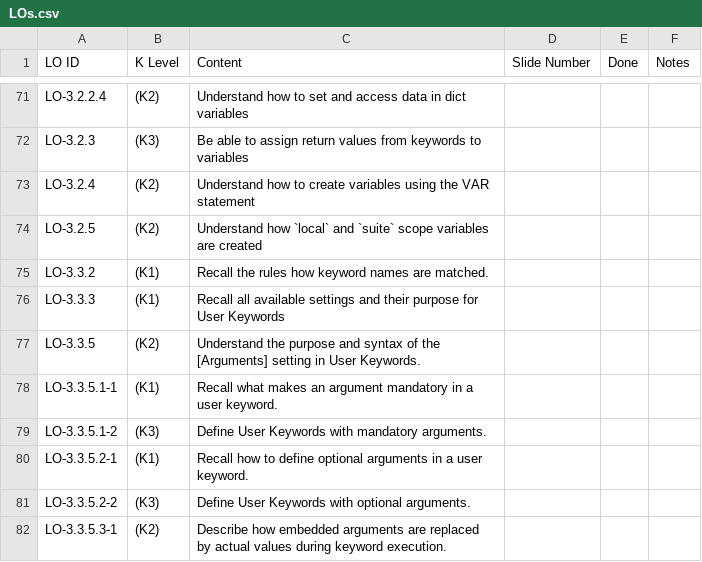
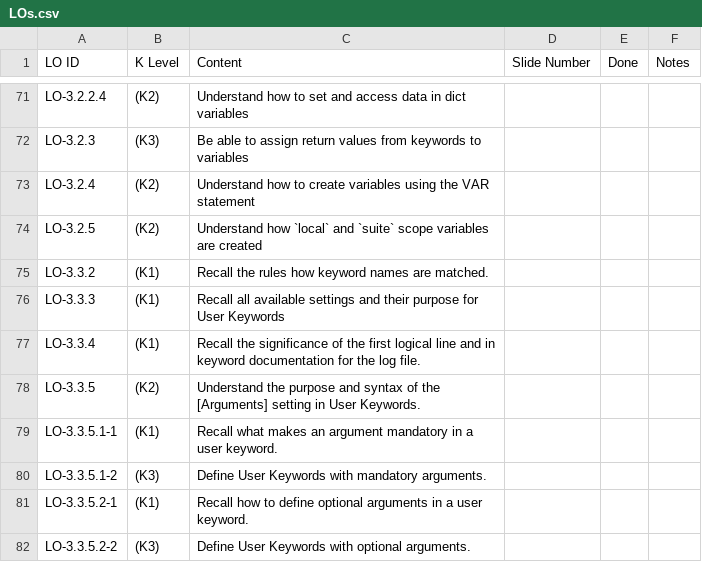
Before and after one commit to robotframework/robotframework-RFCP-syllabus, a CSV file: LOs.csv, drawn as a sheet; only a part is shown, gaps mark what is left out; the shorter side is filled out with more unchanged rows.

```diff
--- a/LOs.csv
+++ b/LOs.csv
@@ -76,2 +76,3 @@ LO-3.3.2,(K1),Recall the rules how keyword names are matched.,,,
 LO-3.3.3,(K1),Recall all available settings and their purpose for User Keywords,,,
+LO-3.3.4,(K1),Recall the significance of the first logical line and in keyword documentation for the log file.,,,
 LO-3.3.5,(K2),Understand the purpose and syntax of the [Arguments] setting in User Keywords.,,,
```
Also changed, not shown: 2 other files.
